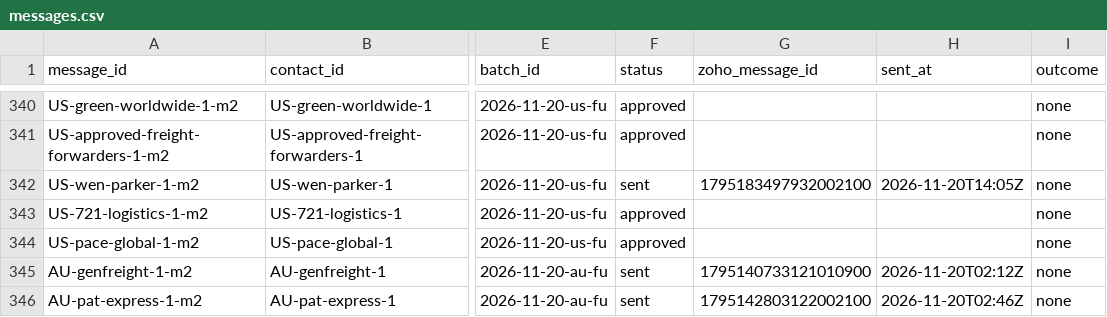
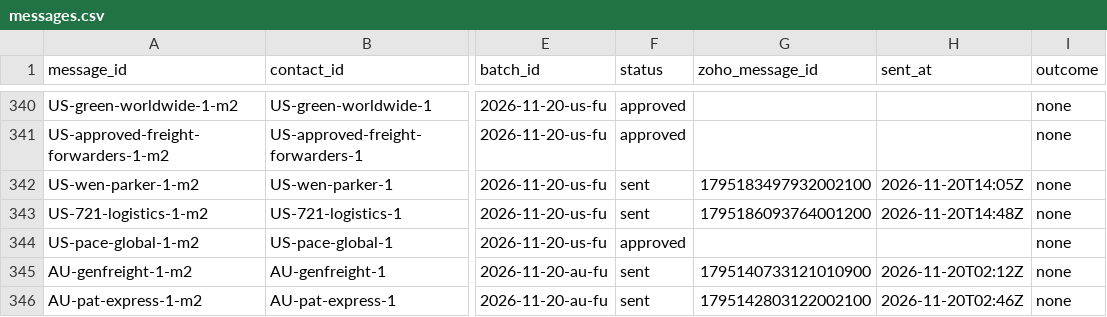
Before and after one commit to ratifplus/tiph-outreach, a CSV file: data/messages.csv, drawn as a sheet; only a part is shown, gaps mark what is left out; the diff names each change by its address in the sheet, - before the commit and + after, or states it on an @@ line.

```diff
--- a/data/messages.csv
+++ b/data/messages.csv
-F343 (status): approved
+F343 (status): sent
-G343 (zoho_message_id): (empty)
+G343 (zoho_message_id): 1795186093764001200
-H343 (sent_at): (empty)
+H343 (sent_at): 2026-11-20T14:48Z
```
Also changed, not shown: 1 other file.
